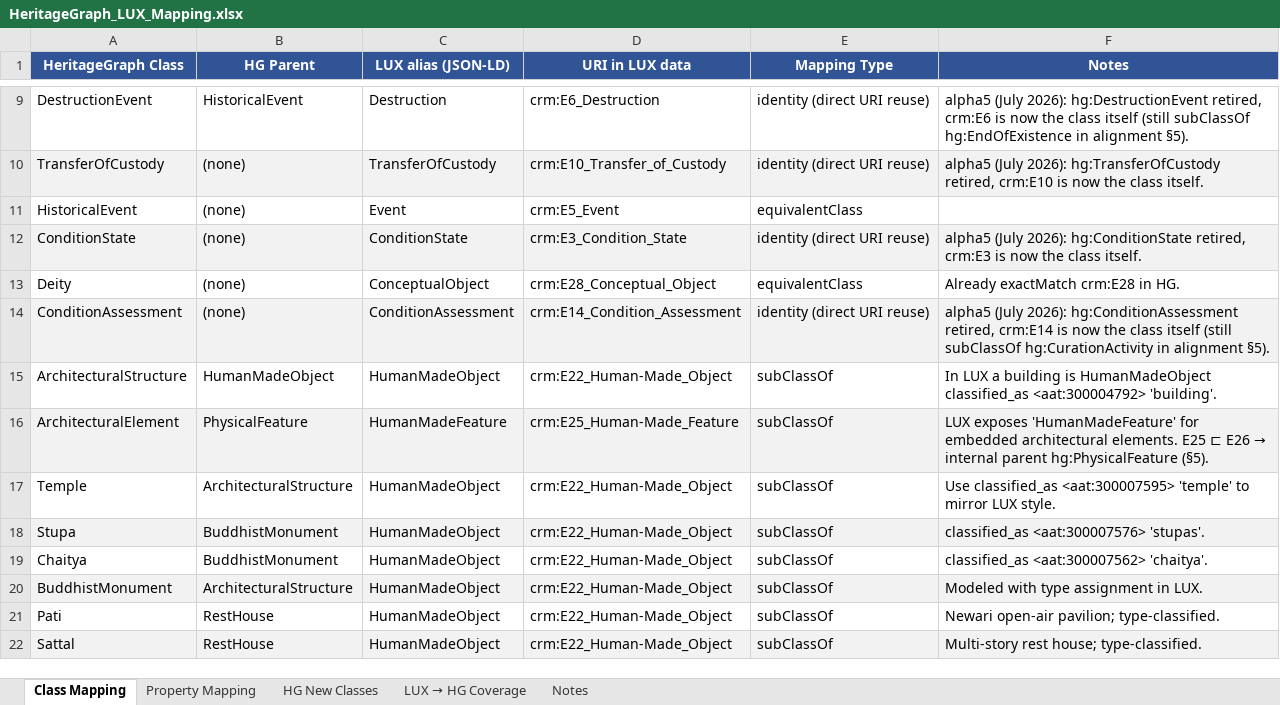
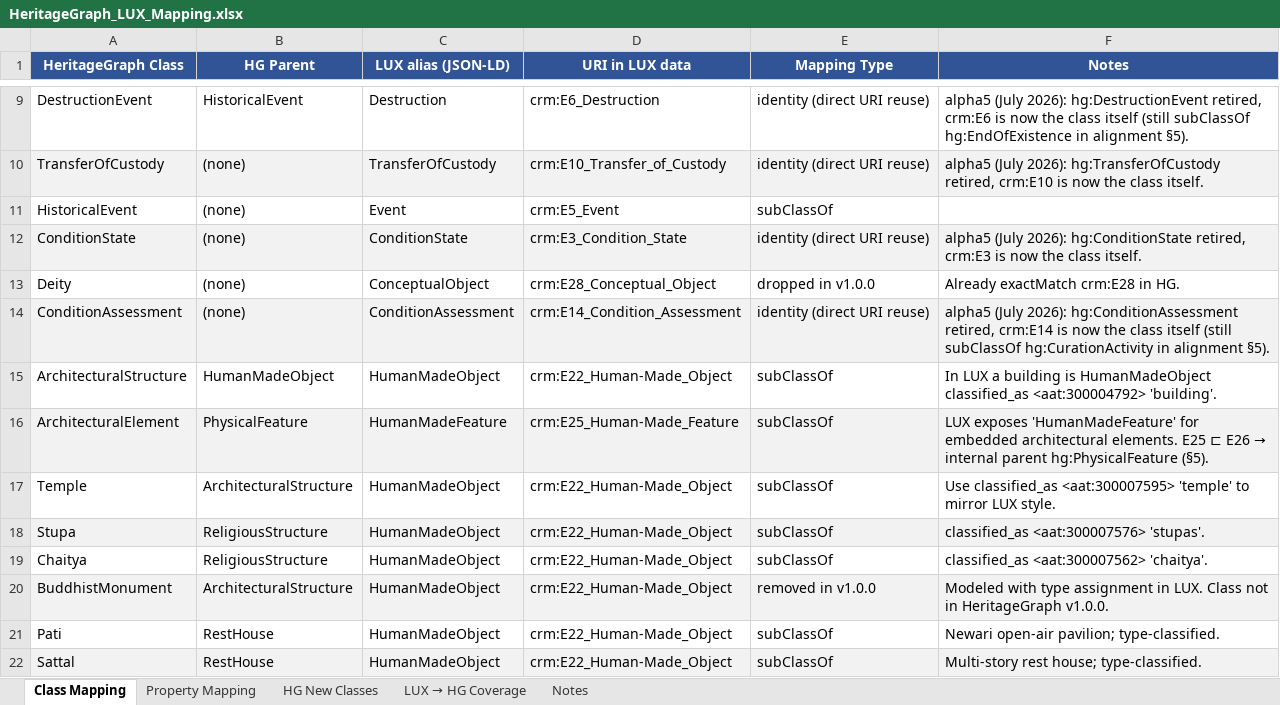
Before and after one commit to CAIRNepal/heritagegraphontology, an Excel workbook: heritagegraph-lux-migration/mapping/HeritageGraph_LUX_Mapping.xlsx, sheet Class Mapping, drawn as a sheet; only a part is shown, gaps mark what is left out; values as stored, in another font and other column widths than the file's, no borders; the diff covers the shown part only; the diff names each change by its address in the sheet, - before the commit and + after, or states it on an @@ line.

Commit message:
Sync the HeritageGraph-LUX migration folder to the current ontology
Same layout and method as the imported repository; only what the current
HeritageGraph requires is changed: namespace, ontology download path, every
HeritageGraph term resolved to its v1.0.0 IRI (renamed and removed terms
included), the alignment adapted (LUX-facing targets follow the Linked Art
context), migration/validation SPARQL and migrator templates, and the mapping
workbook regenerated with mapping/build_mapping.py. Historical run reports
are left unchanged.

```diff
--- a/heritagegraph-lux-migration/mapping/HeritageGraph_LUX_Mapping.xlsx (sheet Class Mapping)
+++ b/heritagegraph-lux-migration/mapping/HeritageGraph_LUX_Mapping.xlsx (sheet Class Mapping)
-E11 (Mapping Type): equivalentClass
+E11 (Mapping Type): subClassOf
-E13 (Mapping Type): equivalentClass
+E13 (Mapping Type): dropped in v1.0.0
-B18:B19 (HG Parent): BuddhistMonument
+B18:B19 (HG Parent): ReligiousStructure
-E20 (Mapping Type): subClassOf
+E20 (Mapping Type): removed in v1.0.0
-F20 (Notes): …in LUX.
+F20 (Notes): …in LUX. Class not in HeritageGraph v1.0.0.
```
Also changed, not shown: 25 edited cells elsewhere in this sheet, sheet Property Mapping, sheet HG New Classes, sheet LUX → HG Coverage, 16 other files.
